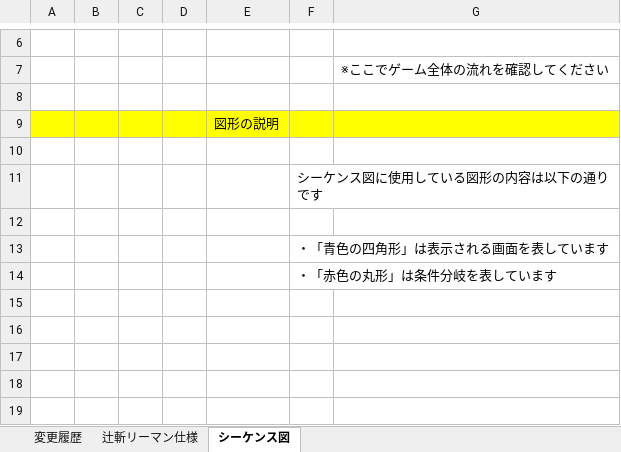
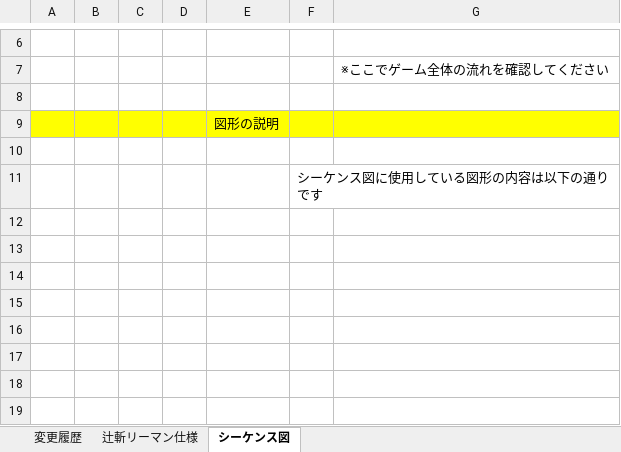
Before and after one commit to hakonohito/tujigiri-man, an Excel workbook: tujigiri/Document/1.辻斬リーマン全体仕様書.xlsx, sheet シーケンス図, drawn as a sheet; only a part is shown, gaps mark what is left out; values as stored, in another font and other column widths than the file's, no borders; charts and pictures not drawn; the diff names each change by its address in the sheet, - before the commit and + after, or states it on an @@ line.

```diff
--- a/tujigiri/Document/1.辻斬リーマン全体仕様書.xlsx (sheet シーケンス図)
+++ b/tujigiri/Document/1.辻斬リーマン全体仕様書.xlsx (sheet シーケンス図)
-F13: ・「青色の四角形」は表示される画面を表しています
+F13: (empty)
-F14: ・「赤色の丸形」は条件分岐を表しています
+F14: (empty)
```
Also changed, not shown: sheet 辻斬リーマン仕様, ハートキャッチゲーム/Document/2.ハートゲーム画面仕様.xlsx.
